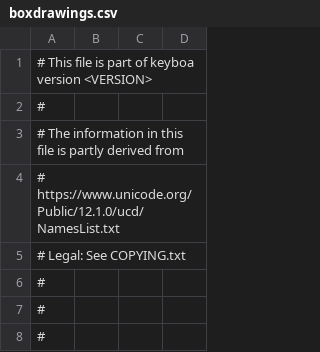
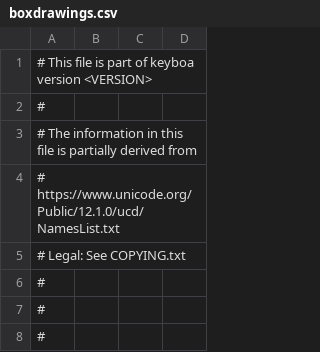
Before and after one commit to svenssonaxel/keyboa, a CSV file: libkeyboa/boxdrawings.csv, drawn as a sheet; only a part is shown.

Commit message:
fixes
- libkeyboa: fix double keyup from unstick_keys
- sendkey: fix error on AltGr scancode
- libkeyboa, readme: partly -> partially

```diff
--- a/libkeyboa/boxdrawings.csv
+++ b/libkeyboa/boxdrawings.csv
@@ -2,3 +2,3 @@
 #
-# The information in this file is partly derived from
+# The information in this file is partially derived from
 # https://www.unicode.org/Public/12.1.0/ucd/NamesList.txt
```
Also changed, not shown: 3 other files.
